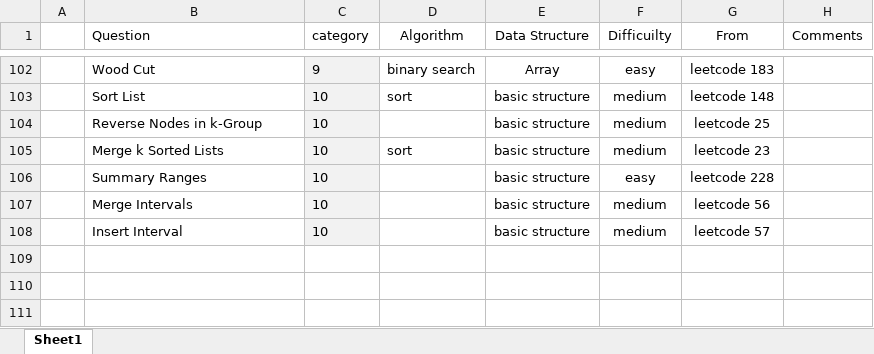
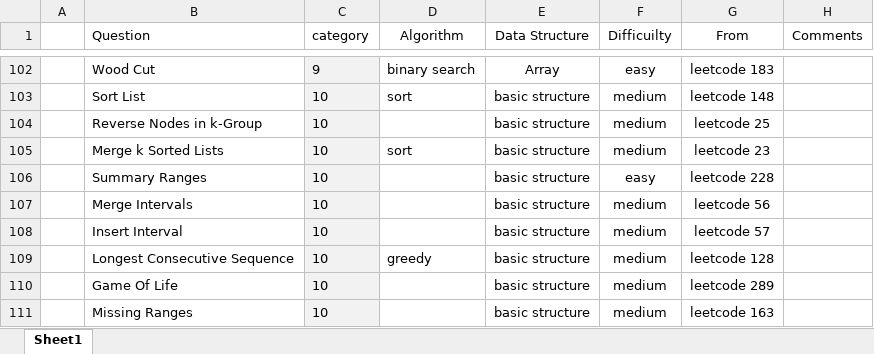
Before and after one commit to jiangbowei2010/Algorithm, an Excel workbook: Question_List.xlsx, sheet Sheet1, drawn as a sheet; only a part is shown, gaps mark what is left out; values as stored, in another font and other column widths than the file's, no borders; the diff names each change by its address in the sheet, - before the commit and + after, or states it on an @@ line.

Commit message:
basic

```diff
--- a/Question_List.xlsx (sheet Sheet1)
+++ b/Question_List.xlsx (sheet Sheet1)
+row 109:  | Longest Consecutive Sequence | 10 | greedy | basic structure | medium | leetcode 128
+row 110:  | Game Of Life | 10 |  | basic structure | medium | leetcode 289
+row 111:  | Missing Ranges | 10 |  | basic structure | medium | leetcode 163
```
Also changed, not shown: 2 other files.
